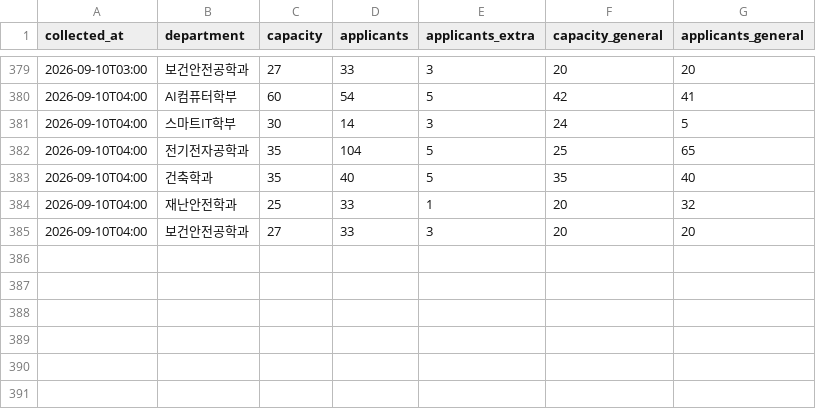
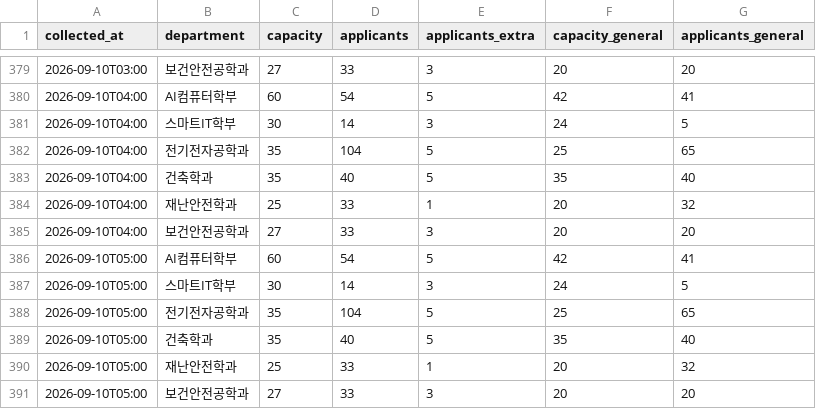
Before and after one commit to SMUDS-m/semyung-ratio, a CSV file: data/ratio_history.csv, drawn as a sheet; only a part is shown, gaps mark what is left out.

```diff
--- a/data/ratio_history.csv
+++ b/data/ratio_history.csv
@@ -385 +385,7 @@ collected_at,department,capacity,applicants,applicants_extra,capacity_general,ap
 2026-09-10T04:00,보건안전공학과,27,33,3,20,20
+2026-09-10T05:00,AI컴퓨터학부,60,54,5,42,41
+2026-09-10T05:00,스마트IT학부,30,14,3,24,5
+2026-09-10T05:00,전기전자공학과,35,104,5,25,65
+2026-09-10T05:00,건축학과,35,40,5,35,40
+2026-09-10T05:00,재난안전학과,25,33,1,20,32
+2026-09-10T05:00,보건안전공학과,27,33,3,20,20
```
Also changed, not shown: 1 other file.
